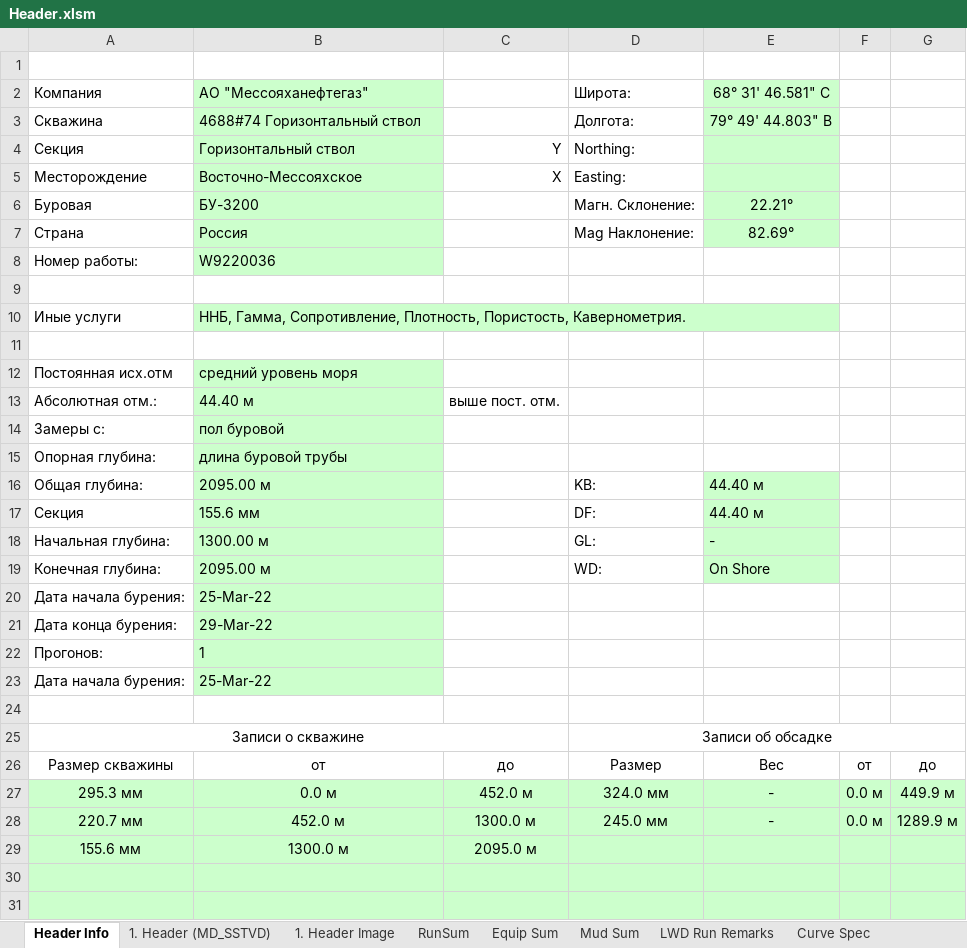
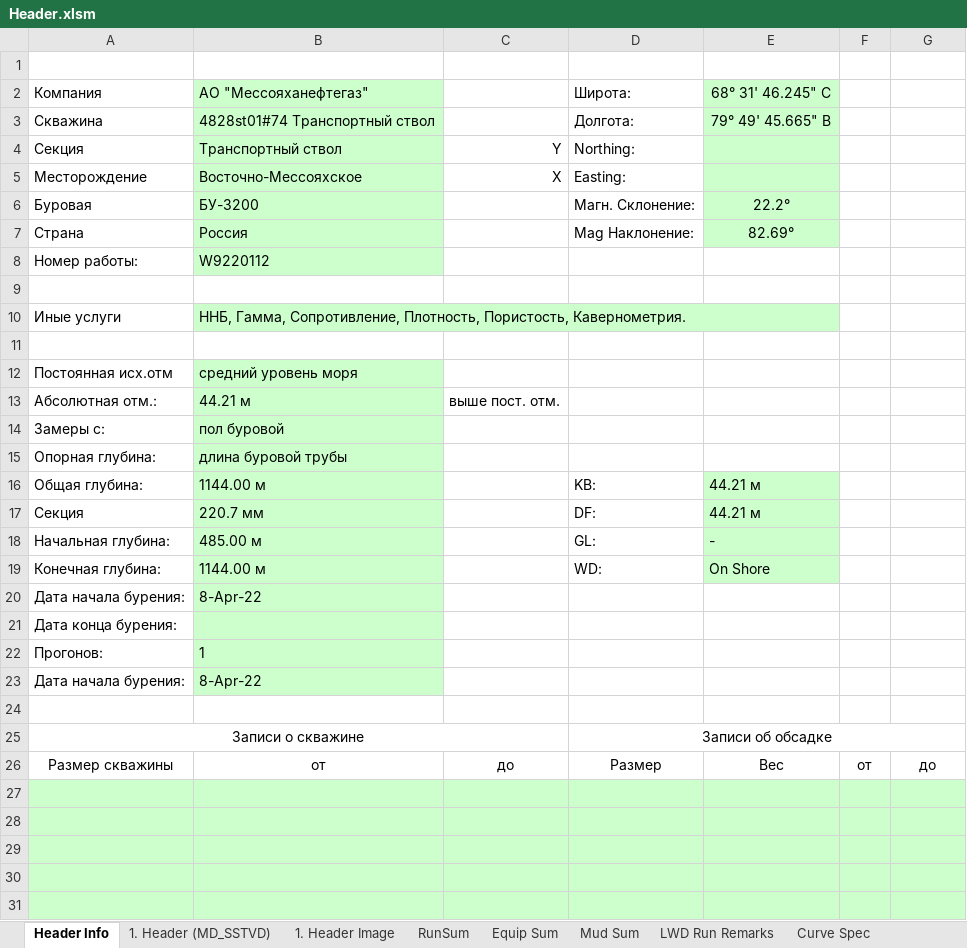
Before and after one commit to elllektron/FinalLog, an Excel workbook: FinalLog/Data/Header.xlsm, sheet Header Info, drawn as a sheet; only a part is shown; values as stored, in another font and other column widths than the file's, no borders; charts and pictures not drawn; the diff covers the shown part only; the diff names each change by its address in the sheet, - before the commit and + after, or states it on an @@ line.

```diff
--- a/FinalLog/Data/Header.xlsm (sheet Header Info)
+++ b/FinalLog/Data/Header.xlsm (sheet Header Info)
-E2: 68° 31' 46.581" С
+E2: 68° 31' 46.245" С
-B3: 4688#74 Горизонтальный ствол
+B3: 4828st01#74 Транспортный ствол
-E3: 79° 49' 44.803" В
+E3: 79° 49' 45.665" В
-B4: Горизонтальный ствол
+B4: Транспортный ствол
-E6: 22.21°
+E6: 22.2°
-B8: W9220036
+B8: W9220112
-B13: 44.40 м
+B13: 44.21 м
-B16: 2095.00 м
+B16: 1144.00 м
-E16:E17: 44.40 м
+E16:E17: 44.21 м
-B17: 155.6 мм
+B17: 220.7 мм
-B18: 1300.00 м
+B18: 485.00 м
-B19: 2095.00 м
+B19: 1144.00 м
-B20: 25-Mar-22
+B20: 8-Apr-22
-B21: 29-Mar-22
+B21: (empty)
-B23: 25-Mar-22
+B23: 8-Apr-22
-row 27: 295.3 мм | 0.0 м | 452.0 м | 324.0 мм | - | 0.0 м | 449.9 м
+row 27: (empty)
-row 28: 220.7 мм | 452.0 м | 1300.0 м | 245.0 мм | - | 0.0 м | 1289.9 м
+row 28: (empty)
-row 29: 155.6 мм | 1300.0 м | 2095.0 м
+row 29: (empty)
```
Also changed, not shown: 3 removed rows elsewhere in this sheet, sheet 1. Header Image, sheet 1. Header (MD_SSTVD), sheet RunSum, sheet LWD Run Remarks, sheet Tail Image, sheet Tail LWD, 3 other files.
